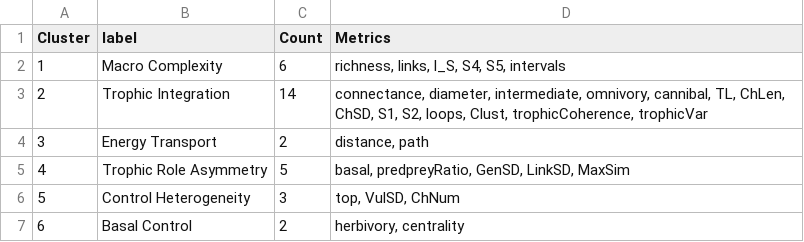
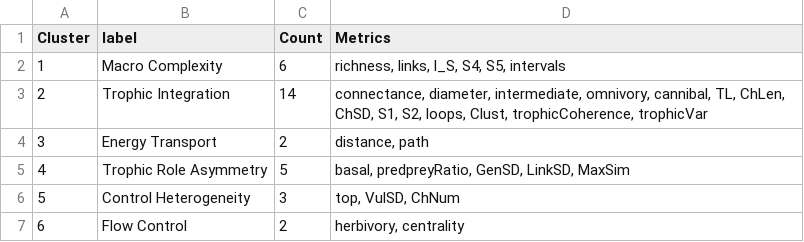
Before and after one commit to BecksLab/ms_feature_selection, a CSV file: tables/module_summary_7clusters.csv, drawn as a sheet.

Commit message:
✏️ basal -> flow control

```diff
--- a/tables/module_summary_7clusters.csv
+++ b/tables/module_summary_7clusters.csv
@@ -6,2 +6,2 @@
 "5","Control Heterogeneity",3,"top, VulSD, ChNum"
-"6","Basal Control",2,"herbivory, centrality"
+"6","Flow Control",2,"herbivory, centrality"
```
Also changed, not shown: 13 other files.
